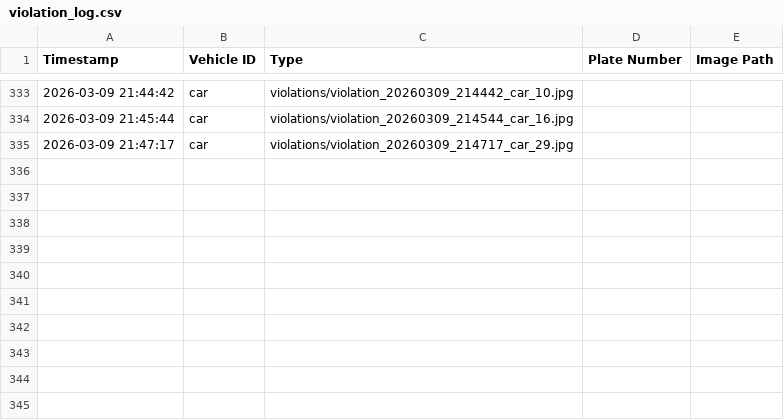
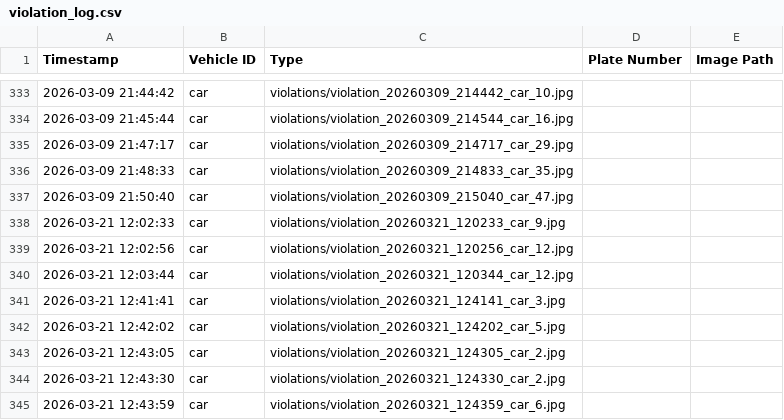
Before and after one commit to Chun-taro/Multicab-Yellow-Box-Zone-Monitoring-System-Using-AI-based-Camera-Detection-V2, a CSV file: static/violations/violation_log.csv, drawn as a sheet; only a part is shown, gaps mark what is left out.

```diff
--- a/static/violations/violation_log.csv
+++ b/static/violations/violation_log.csv
@@ -335 +335,11 @@ Timestamp,Vehicle ID,Type,Plate Number,Image Path
 2026-03-09 21:47:17,car,violations/violation_20260309_214717_car_29.jpg
+2026-03-09 21:48:33,car,violations/violation_20260309_214833_car_35.jpg
+2026-03-09 21:50:40,car,violations/violation_20260309_215040_car_47.jpg
+2026-03-21 12:02:33,car,violations/violation_20260321_120233_car_9.jpg
+2026-03-21 12:02:56,car,violations/violation_20260321_120256_car_12.jpg
+2026-03-21 12:03:44,car,violations/violation_20260321_120344_car_12.jpg
+2026-03-21 12:41:41,car,violations/violation_20260321_124141_car_3.jpg
+2026-03-21 12:42:02,car,violations/violation_20260321_124202_car_5.jpg
+2026-03-21 12:43:05,car,violations/violation_20260321_124305_car_2.jpg
+2026-03-21 12:43:30,car,violations/violation_20260321_124330_car_2.jpg
+2026-03-21 12:43:59,car,violations/violation_20260321_124359_car_6.jpg
```
Also changed, not shown: 8 other files.
